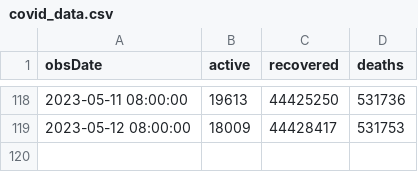
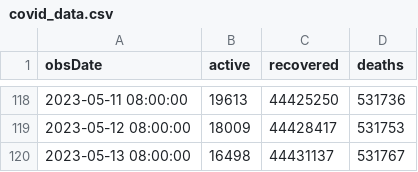
Before and after one commit to kaustuvchatterjee/covidlatest, a CSV file: covid_data.csv, drawn as a sheet; only a part is shown, gaps mark what is left out; the diff names each change by its address in the sheet, - before the commit and + after, or states it on an @@ line.

```diff
--- a/covid_data.csv
+++ b/covid_data.csv
+row 120: 2023-05-13 08:00:00 | 16498 | 44431137 | 531767
```
